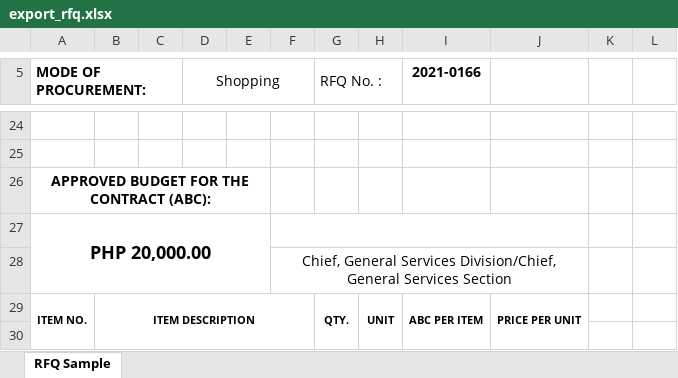
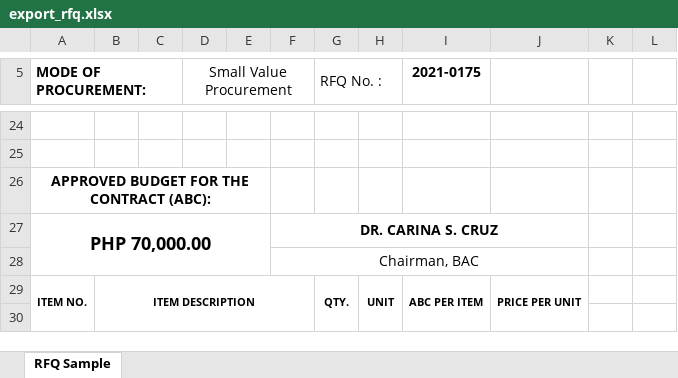
Before and after one commit to itskimeng/fas2020, an Excel workbook: export_rfq.xlsx, sheet RFQ Sample, drawn as a sheet; only a part is shown, gaps mark what is left out; values as stored, in another font and other column widths than the file's, no borders; charts and pictures not drawn; removed rows and columns are numbered as before the commit, all else as after; the diff covers the shown part only; the diff names each change by its address in the sheet, - before the commit and + after, or states it on an @@ line.

```diff
--- a/export_rfq.xlsx (sheet RFQ Sample)
+++ b/export_rfq.xlsx (sheet RFQ Sample)
-D5: Shopping
+D5: Small Value Procurement
-I5: 2021-0166
+I5: 2021-0175
-row 27: PHP 20,000.00
+row 27: PHP 70,000.00 |  |  |  |  | DR. CARINA S. CRUZ
-F28: Chief, General Services Division/Chief, General Services Section
+F28: Chairman, BAC
```
Also changed, not shown: 1 added row, 1 removed row and 3 edited cells elsewhere in this sheet, library/export_rfq.xlsx, 1 other file.
